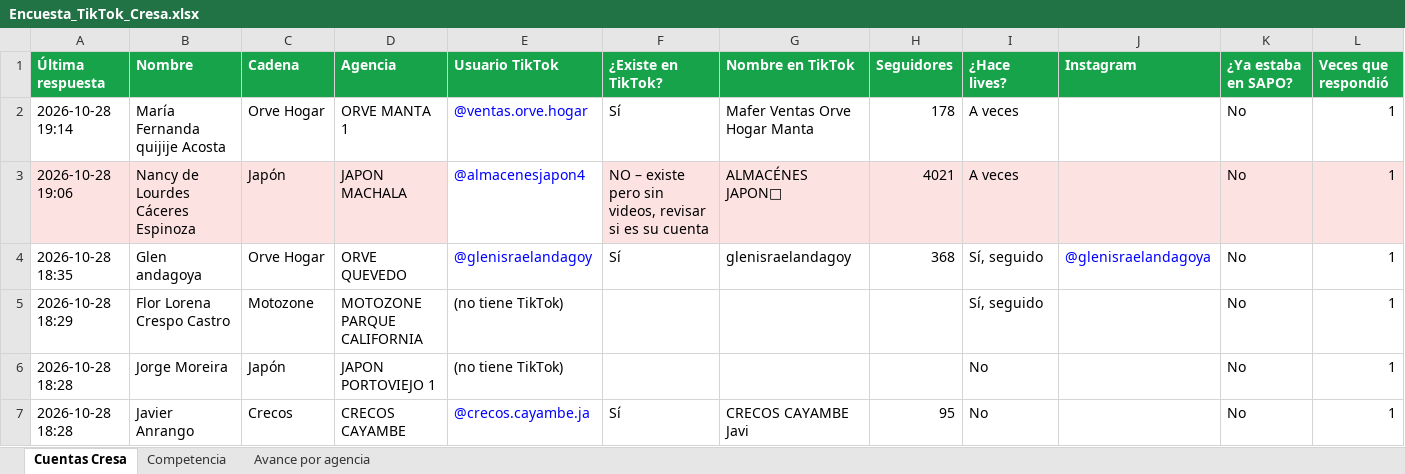
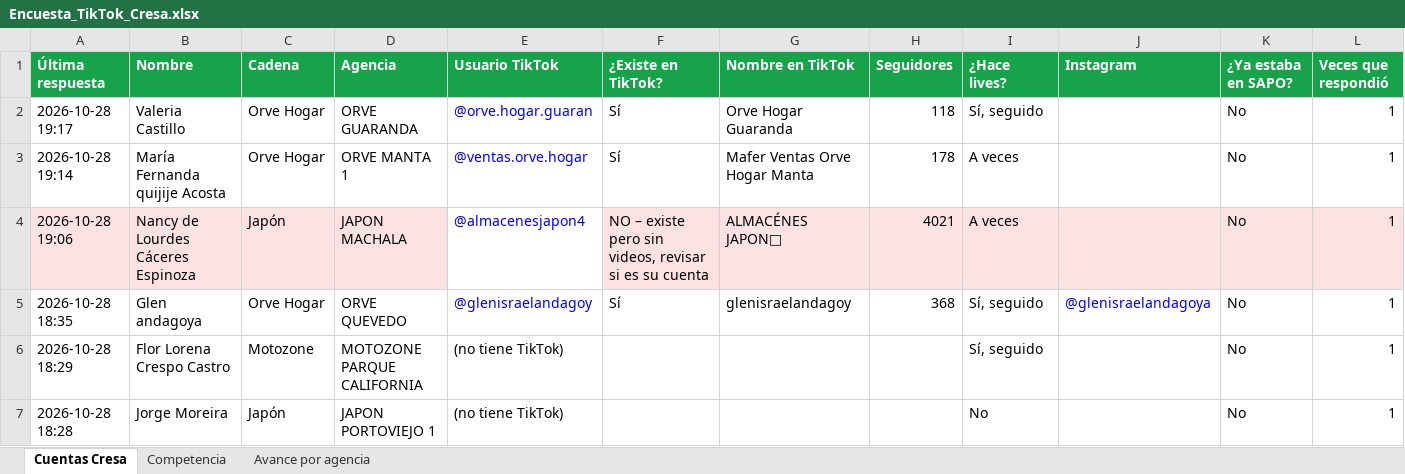
Before and after one commit to cdizquierdoc-hub/monitor-lives-tiktok, an Excel workbook: data/encuesta/Encuesta_TikTok_Cresa.xlsx, sheet Cuentas Cresa, drawn as a sheet; only a part is shown; the shorter side is filled out with more unchanged rows; values as stored, in another font and other column widths than the file's, no borders; the diff names each change by its address in the sheet, - before the commit and + after, or states it on an @@ line.

```diff
--- a/data/encuesta/Encuesta_TikTok_Cresa.xlsx (sheet Cuentas Cresa)
+++ b/data/encuesta/Encuesta_TikTok_Cresa.xlsx (sheet Cuentas Cresa)
+row 2: 2026-10-28 19:17 | Valeria Castillo | Orve Hogar | ORVE GUARANDA | @orve.hogar.guaran | Sí | Orve Hogar Guaranda | 118 | Sí, seguido |  | No | 1
```
Also changed, not shown: sheet Avance por agencia, 6 other files.
